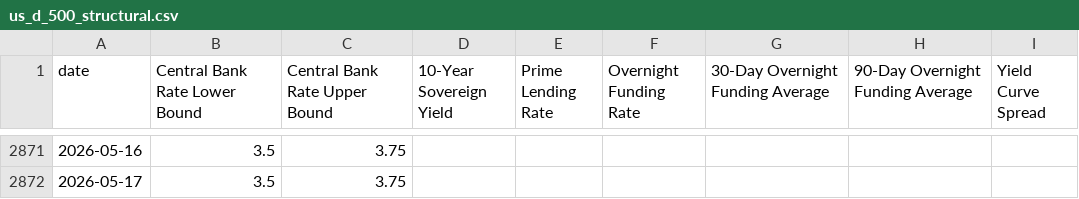
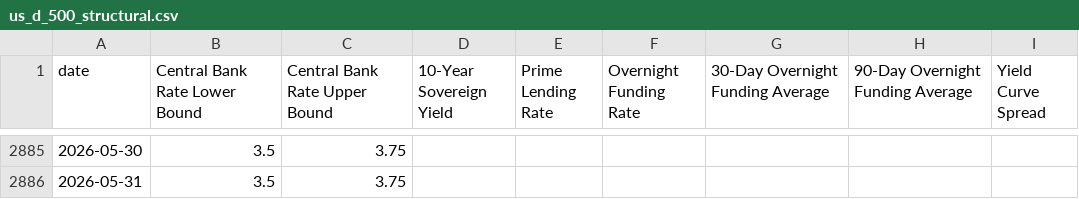
Before and after one commit to blakewiltshire/financial-insight-tools, a CSV file: apps/data_sources/economic_data/us/500_interest_rate/us_d_500_structural.csv, drawn as a sheet; only a part is shown, gaps mark what is left out; the diff covers the shown part only.

```diff
--- a/apps/data_sources/economic_data/us/500_interest_rate/us_d_500_structural.csv
+++ b/apps/data_sources/economic_data/us/500_interest_rate/us_d_500_structural.csv
@@ -2871,2 +2885,2 @@ date,Central Bank Rate Lower Bound,Central Bank Rate Upper Bound,10-Year Soverei
-2026-05-16,3.5,3.75,,,,,,
-2026-05-17,3.5,3.75,,,,,,
+2026-05-30,3.5,3.75,,,,,,
+2026-05-31,3.5,3.75,,,,,,
```
Also changed, not shown: 14 added rows and 46 edited cells elsewhere in this file, apps/data_sources/economic_data/uk/200_employment/uk_m_200_structural.csv, apps/data_sources/economic_data/us/500_interest_rate/us_w_500_structural.csv, 30 other files.
